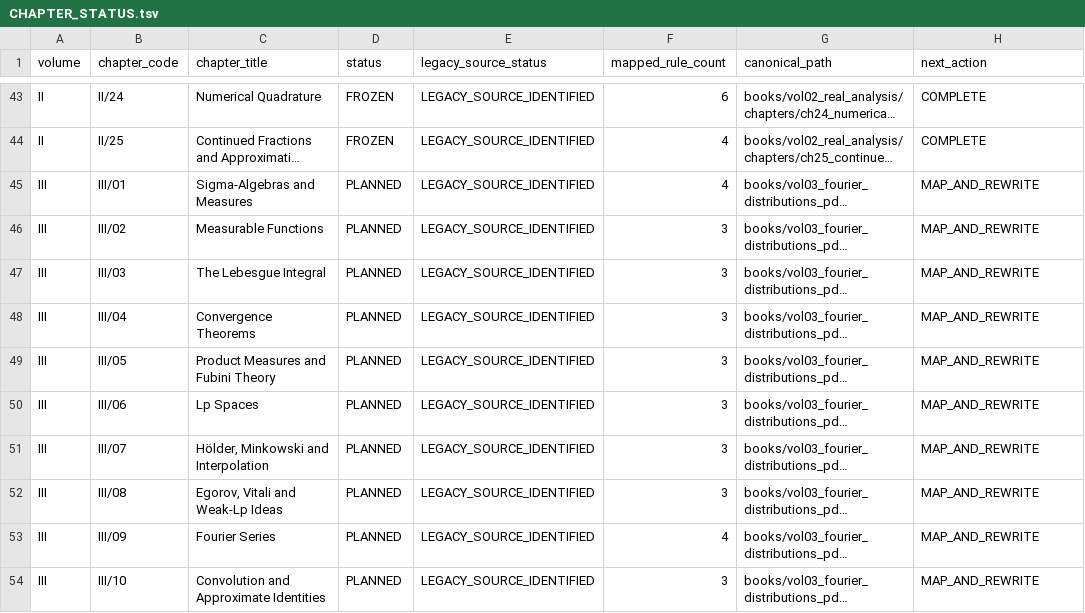
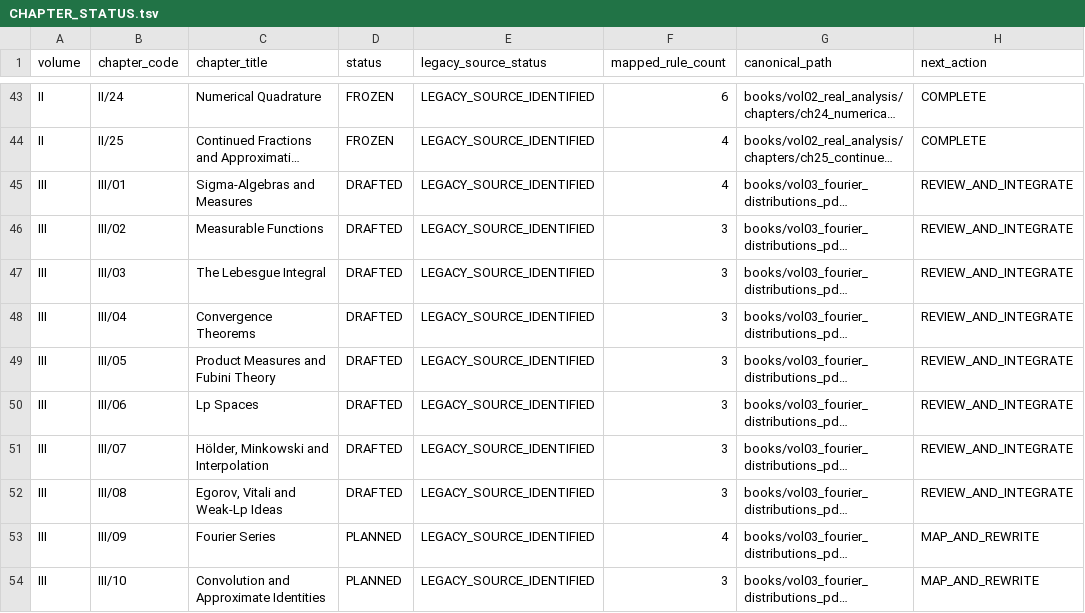
Before and after one commit to expert10000/math, a TSV file: editorial/CHAPTER_STATUS.tsv, drawn as a sheet; only a part is shown, gaps mark what is left out; long unchanged cells end in …; the diff names each change by its address in the sheet, - before the commit and + after, or states it on an @@ line.

```diff
--- a/editorial/CHAPTER_STATUS.tsv
+++ b/editorial/CHAPTER_STATUS.tsv
-D45:D52 (status): PLANNED
+D45:D52 (status): DRAFTED
-H45:H52 (next_action): MAP_AND_REWRITE
+H45:H52 (next_action): REVIEW_AND_INTEGRATE
```
Also changed, not shown: 40 other files.
